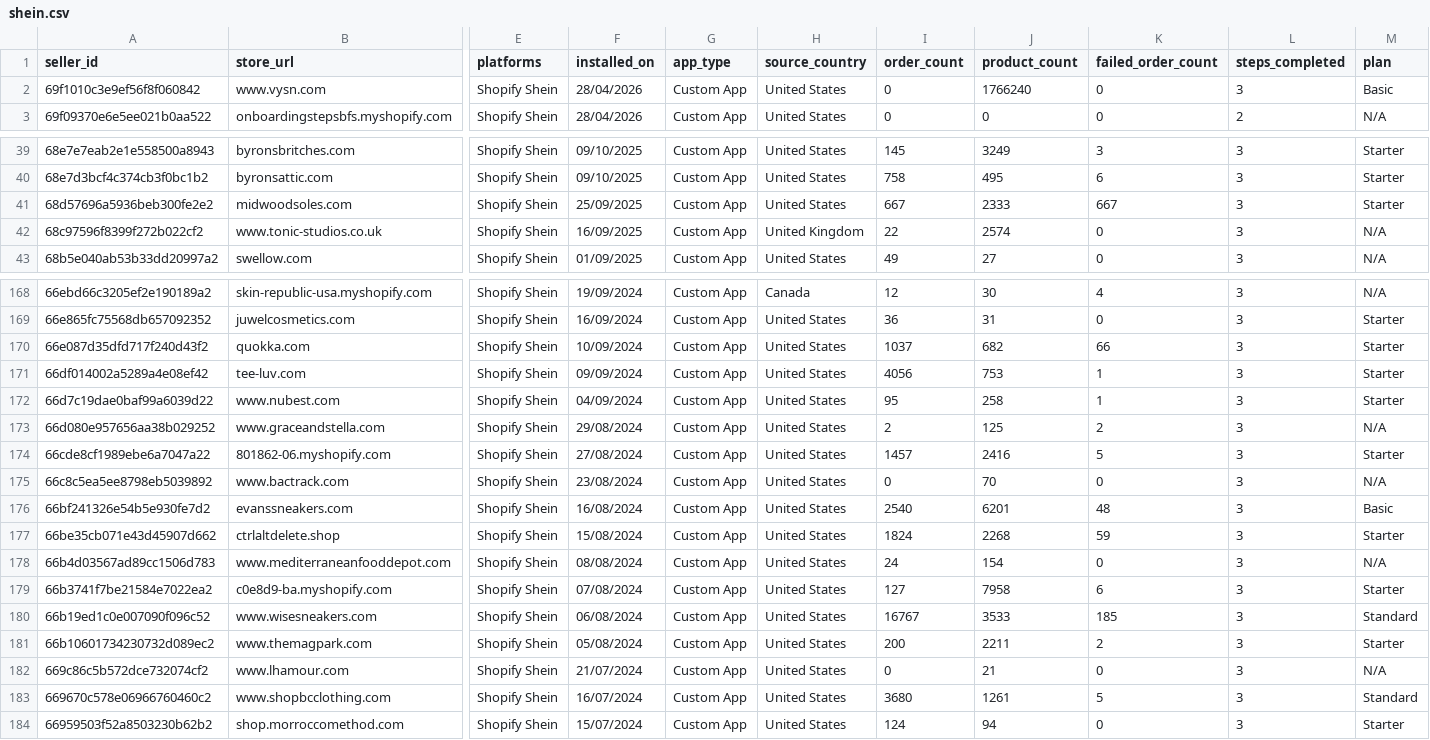
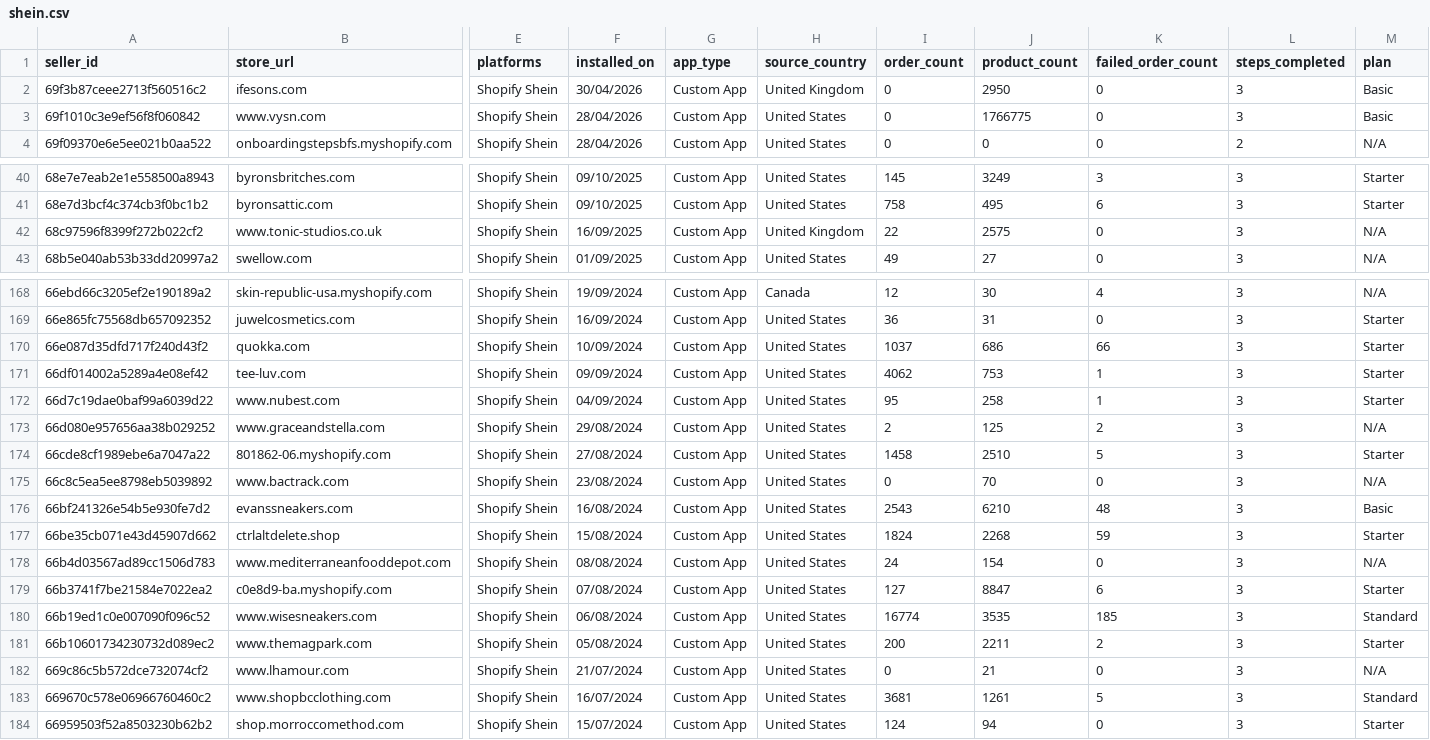
Before and after one commit to hsrivastava-ced/chap-seller-tracker, a CSV file: results/latest/shein.csv, drawn as a sheet; only a part is shown, gaps mark what is left out; removed rows and columns are numbered as before the commit, all else as after; rows hold the shown columns only; the diff covers the shown part only; the diff names each change by its address in the sheet, - before the commit and + after, or states it on an @@ line.

```diff
--- a/results/latest/shein.csv
+++ b/results/latest/shein.csv
+row 2: 69f3b87ceee2713f560516c2 | ifesons.com | Shopify Shein | 30/04/2026 | Custom App | United Kingdom | 0 | 2950 | 0 | 3 | Basic
-J3 (product_count): 1766240
+J3 (product_count): 1766775
-row 41: 68d57696a5936beb300fe2e2 | midwoodsoles.com | Shopify Shein | 25/09/2025 | Custom App | United States | 667 | 2333 | 667 | 3 | Starter
-J42 (product_count): 2574
+J42 (product_count): 2575
-J170 (product_count): 682
+J170 (product_count): 686
-I171 (order_count): 4056
+I171 (order_count): 4062
-I174 (order_count): 1457
+I174 (order_count): 1458
-J174 (product_count): 2416
+J174 (product_count): 2510
-I176 (order_count): 2540
+I176 (order_count): 2543
-J176 (product_count): 6201
+J176 (product_count): 6210
-J179 (product_count): 7958
+J179 (product_count): 8847
-I180 (order_count): 16767
+I180 (order_count): 16774
-J180 (product_count): 3533
+J180 (product_count): 3535
-I183 (order_count): 3680
+I183 (order_count): 3681
```
Also changed, not shown: 54 edited cells elsewhere in this file, results/latest/shein_uninstalls.csv, results/latest/shein_woocommerce.csv, 3 other files.
